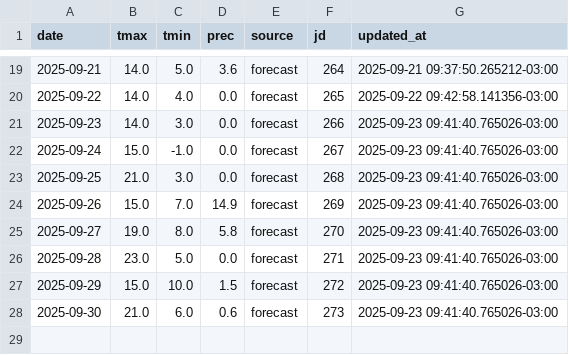
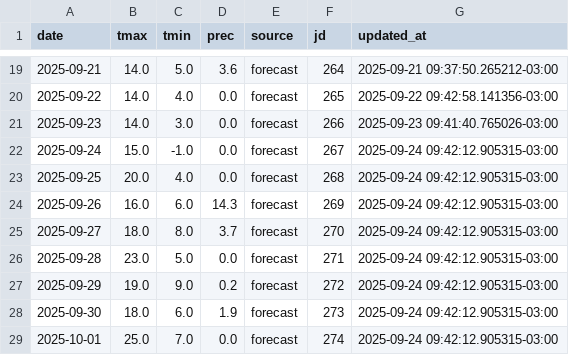
Before and after one commit to PREDWEEM/AVEFA2, a CSV file: meteo_history.csv, drawn as a sheet; only a part is shown, gaps mark what is left out.

```diff
--- a/meteo_history.csv
+++ b/meteo_history.csv
@@ -21,8 +21,9 @@ date,tmax,tmin,prec,source,jd,updated_at
 2025-09-23,14.0,3.0,0.0,forecast,266,2025-09-23 09:41:40.765026-03:00
-2025-09-24,15.0,-1.0,0.0,forecast,267,2025-09-23 09:41:40.765026-03:00
-2025-09-25,21.0,3.0,0.0,forecast,268,2025-09-23 09:41:40.765026-03:00
-2025-09-26,15.0,7.0,14.9,forecast,269,2025-09-23 09:41:40.765026-03:00
-2025-09-27,19.0,8.0,5.8,forecast,270,2025-09-23 09:41:40.765026-03:00
-2025-09-28,23.0,5.0,0.0,forecast,271,2025-09-23 09:41:40.765026-03:00
-2025-09-29,15.0,10.0,1.5,forecast,272,2025-09-23 09:41:40.765026-03:00
-2025-09-30,21.0,6.0,0.6,forecast,273,2025-09-23 09:41:40.765026-03:00
+2025-09-24,15.0,-1.0,0.0,forecast,267,2025-09-24 09:42:12.905315-03:00
+2025-09-25,20.0,4.0,0.0,forecast,268,2025-09-24 09:42:12.905315-03:00
+2025-09-26,16.0,6.0,14.3,forecast,269,2025-09-24 09:42:12.905315-03:00
+2025-09-27,18.0,8.0,3.7,forecast,270,2025-09-24 09:42:12.905315-03:00
+2025-09-28,23.0,5.0,0.0,forecast,271,2025-09-24 09:42:12.905315-03:00
+2025-09-29,19.0,9.0,0.2,forecast,272,2025-09-24 09:42:12.905315-03:00
+2025-09-30,18.0,6.0,1.9,forecast,273,2025-09-24 09:42:12.905315-03:00
+2025-10-01,25.0,7.0,0.0,forecast,274,2025-09-24 09:42:12.905315-03:00
```
